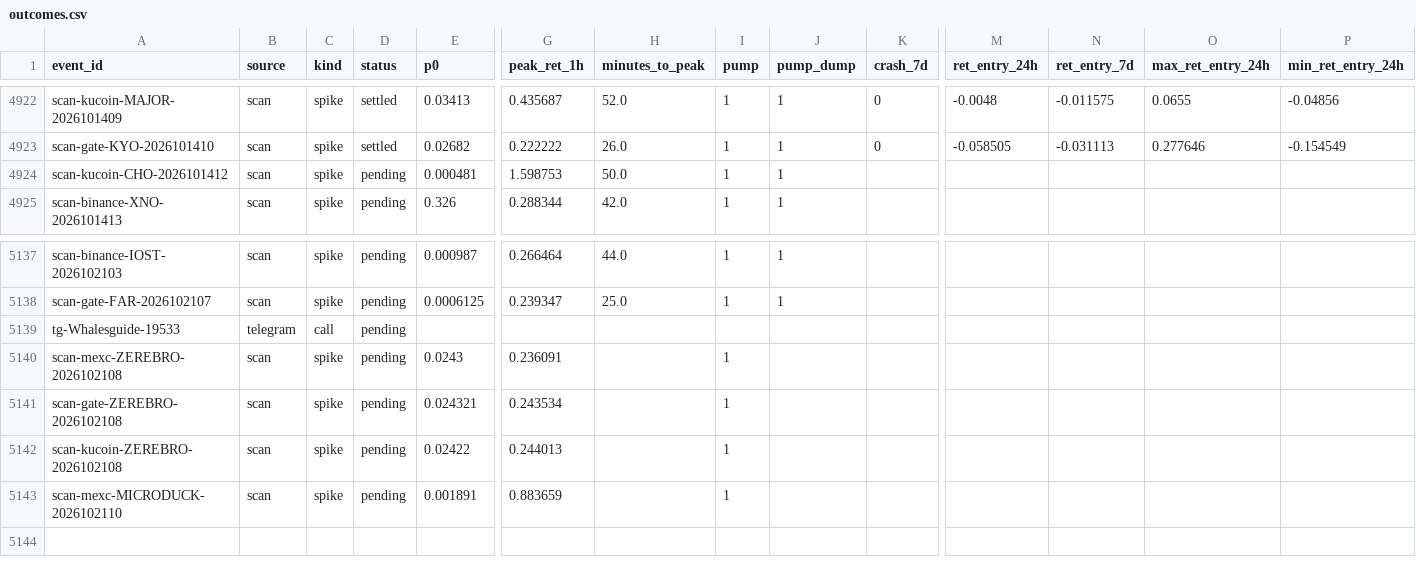
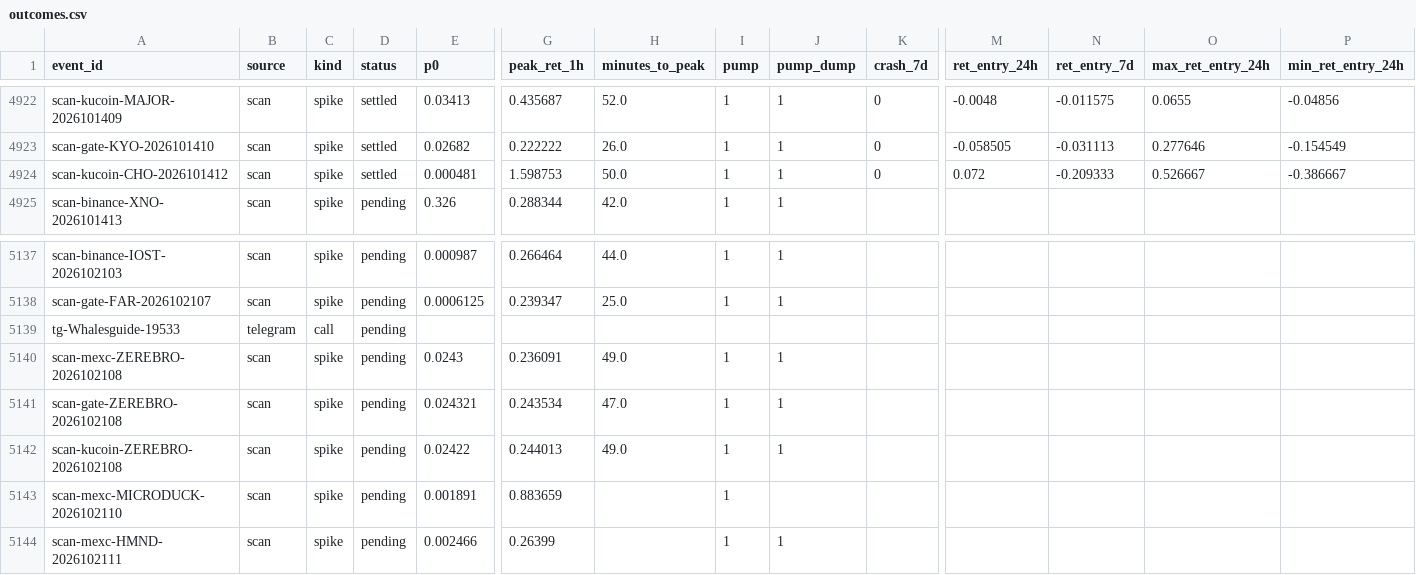
Before and after one commit to ShouvikRaj/pump-dump-detector, a CSV file: crypto/outcomes.csv, drawn as a sheet; only a part is shown, gaps mark what is left out; rows hold the shown columns only; the diff names each change by its address in the sheet, - before the commit and + after, or states it on an @@ line.

```diff
--- a/crypto/outcomes.csv
+++ b/crypto/outcomes.csv
-D4924 (status): pending
+D4924 (status): settled
-K4924 (crash_7d): (empty)
+K4924 (crash_7d): 0
-M4924 (ret_entry_24h): (empty)
+M4924 (ret_entry_24h): 0.072
-N4924 (ret_entry_7d): (empty)
+N4924 (ret_entry_7d): -0.209333
-O4924 (max_ret_entry_24h): (empty)
+O4924 (max_ret_entry_24h): 0.526667
-P4924 (min_ret_entry_24h): (empty)
+P4924 (min_ret_entry_24h): -0.386667
-H5140 (minutes_to_peak): (empty)
+H5140 (minutes_to_peak): 49.0
-J5140:J5142 (pump_dump): (empty)
+J5140:J5142 (pump_dump): 1
-H5141 (minutes_to_peak): (empty)
+H5141 (minutes_to_peak): 47.0
-H5142 (minutes_to_peak): (empty)
+H5142 (minutes_to_peak): 49.0
+row 5144: scan-mexc-HMND-2026102111 | scan | spike | pending | 0.002466 | 0.26399 |  | 1 | 1
```
Also changed, not shown: crypto/telegram/channels.csv, 8 other files.
